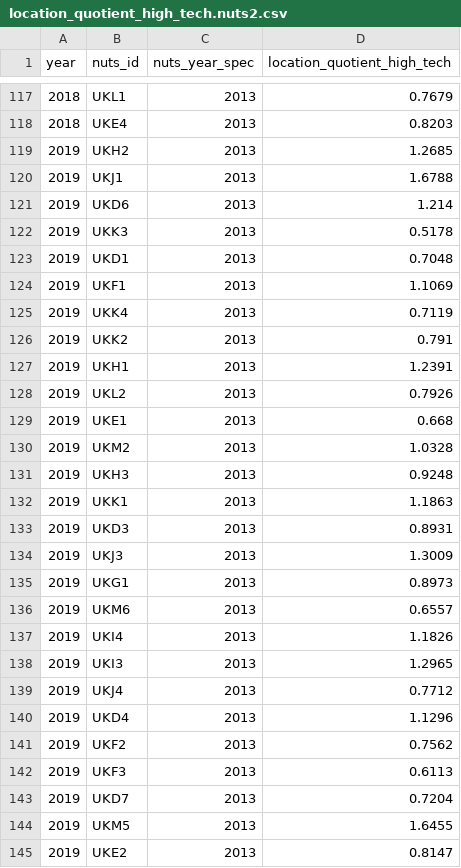
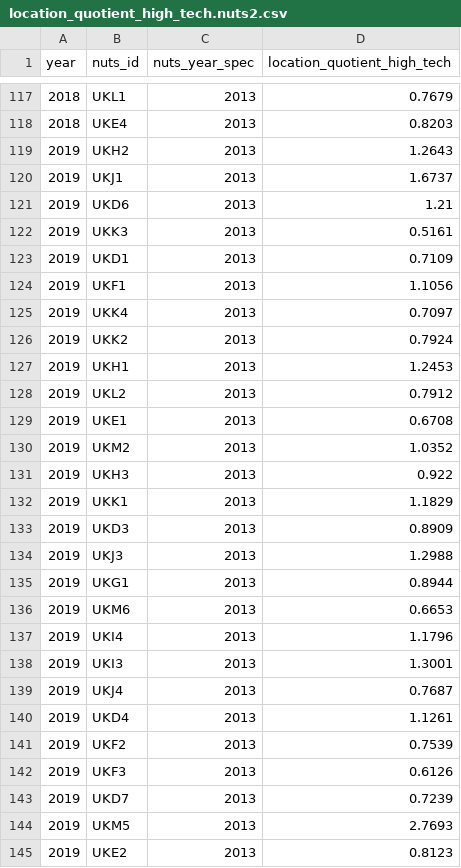
Before and after one commit to nestauk/beis-indicators, a CSV file: ds/data/processed/industry/location_quotient_high_tech.nuts2.csv, drawn as a sheet; only a part is shown, gaps mark what is left out; the diff covers the shown part only.

Commit message:
update csvs with northern ireland data

```diff
--- a/ds/data/processed/industry/location_quotient_high_tech.nuts2.csv
+++ b/ds/data/processed/industry/location_quotient_high_tech.nuts2.csv
@@ -118,28 +118,28 @@ year,nuts_id,nuts_year_spec,location_quotient_high_tech
 2018,UKE4,2013,0.8203
-2019,UKH2,2013,1.2685
-2019,UKJ1,2013,1.6788
-2019,UKD6,2013,1.214
-2019,UKK3,2013,0.5178
-2019,UKD1,2013,0.7048
-2019,UKF1,2013,1.1069
-2019,UKK4,2013,0.7119
-2019,UKK2,2013,0.791
-2019,UKH1,2013,1.2391
-2019,UKL2,2013,0.7926
-2019,UKE1,2013,0.668
-2019,UKM2,2013,1.0328
-2019,UKH3,2013,0.9248
-2019,UKK1,2013,1.1863
-2019,UKD3,2013,0.8931
-2019,UKJ3,2013,1.3009
-2019,UKG1,2013,0.8973
-2019,UKM6,2013,0.6557
-2019,UKI4,2013,1.1826
-2019,UKI3,2013,1.2965
-2019,UKJ4,2013,0.7712
-2019,UKD4,2013,1.1296
-2019,UKF2,2013,0.7562
-2019,UKF3,2013,0.6113
-2019,UKD7,2013,0.7204
-2019,UKM5,2013,1.6455
-2019,UKE2,2013,0.8147
+2019,UKH2,2013,1.2643
+2019,UKJ1,2013,1.6737
+2019,UKD6,2013,1.21
+2019,UKK3,2013,0.5161
+2019,UKD1,2013,0.7109
+2019,UKF1,2013,1.1056
+2019,UKK4,2013,0.7097
+2019,UKK2,2013,0.7924
+2019,UKH1,2013,1.2453
+2019,UKL2,2013,0.7912
+2019,UKE1,2013,0.6708
+2019,UKM2,2013,1.0352
+2019,UKH3,2013,0.922
+2019,UKK1,2013,1.1829
+2019,UKD3,2013,0.8909
+2019,UKJ3,2013,1.2988
+2019,UKG1,2013,0.8944
+2019,UKM6,2013,0.6653
+2019,UKI4,2013,1.1796
+2019,UKI3,2013,1.3001
+2019,UKJ4,2013,0.7687
+2019,UKD4,2013,1.1261
+2019,UKF2,2013,0.7539
+2019,UKF3,2013,0.6126
+2019,UKD7,2013,0.7239
+2019,UKM5,2013,2.7693
+2019,UKE2,2013,0.8123
```
Also changed, not shown: 1 added row and 51 edited cells elsewhere in this file, ds/data/processed/industry/employment_culture_entertainment_recreation.nuts2.csv, ds/data/processed/industry/employment_high_tech.nuts2.csv.
